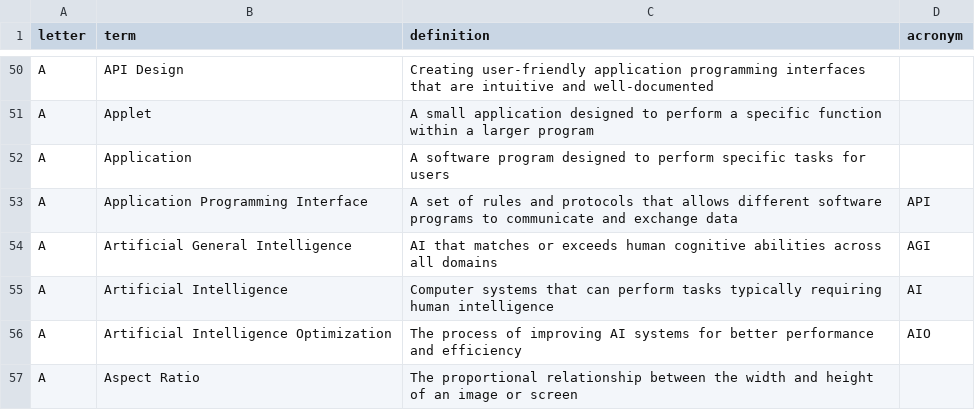
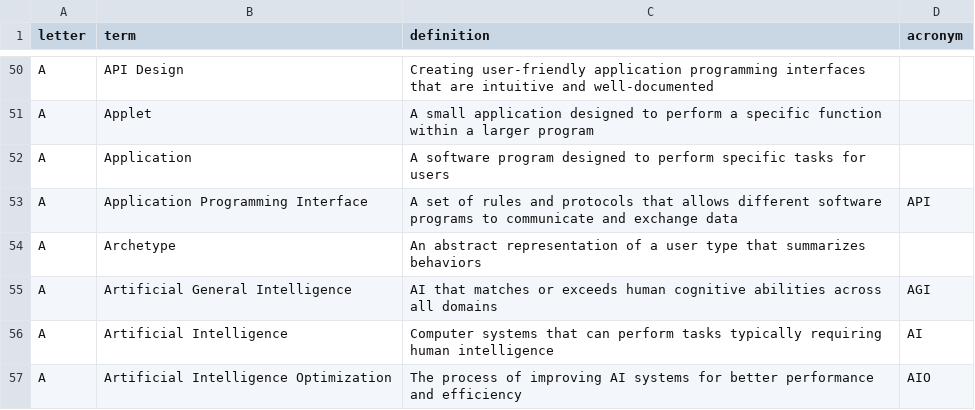
Before and after one commit to calee1/uxglossary, a CSV file: data/glossary.csv, drawn as a sheet; only a part is shown, gaps mark what is left out; the shorter side is filled out with more unchanged rows.

Commit message:
Update glossary: 2026-03-28T22:12:38.442Z

```diff
--- a/data/glossary.csv
+++ b/data/glossary.csv
@@ -53,2 +53,3 @@ A,"Application","A software program designed to perform specific tasks for users
 A,"Application Programming Interface","A set of rules and protocols that allows different software programs to communicate and exchange data",API
+A,"Archetype","An abstract representation of a user type that summarizes behaviors",
 A,"Artificial General Intelligence","AI that matches or exceeds human cognitive abilities across all domains",AGI
```
